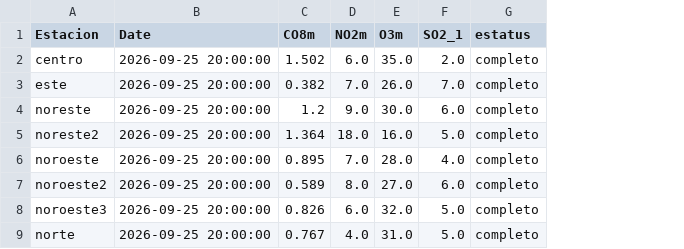
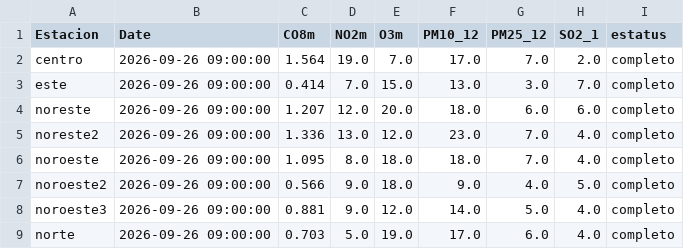
Before and after one commit to LuisRodarteC/AIRENL, a CSV file: aire_indice_api_ancho.csv, drawn as a sheet; only a part is shown; addresses are those after the commit; the diff covers the shown part only; the diff names each change by its address in the sheet, - before the commit and + after, or states it on an @@ line.

```diff
--- a/aire_indice_api_ancho.csv
+++ b/aire_indice_api_ancho.csv
+column F (PM10_12), rows 2-9: 17.0 | 13.0 | 18.0 | 23.0 | 18.0 | 9.0 | 14.0 | 17.0
+column G (PM25_12), rows 2-9: 7.0 | 3.0 | 6.0 | 7.0 | 7.0 | 4.0 | 5.0 | 6.0
-B2:B9 (Date): 2026-09-25 20:00:00
+B2:B9 (Date): 2026-09-26 09:00:00
-C2 (CO8m): 1.502
+C2 (CO8m): 1.564
-D2 (NO2m): 6.0
+D2 (NO2m): 19.0
-E2 (O3m): 35.0
+E2 (O3m): 7.0
-C3 (CO8m): 0.382
+C3 (CO8m): 0.414
-E3 (O3m): 26.0
+E3 (O3m): 15.0
-C4 (CO8m): 1.2
+C4 (CO8m): 1.207
-D4 (NO2m): 9.0
+D4 (NO2m): 12.0
-E4 (O3m): 30.0
+E4 (O3m): 20.0
-C5 (CO8m): 1.364
+C5 (CO8m): 1.336
-D5 (NO2m): 18.0
+D5 (NO2m): 13.0
-E5 (O3m): 16.0
+E5 (O3m): 12.0
-H5 (SO2_1): 5.0
+H5 (SO2_1): 4.0
-C6 (CO8m): 0.895
+C6 (CO8m): 1.095
-D6 (NO2m): 7.0
+D6 (NO2m): 8.0
-E6 (O3m): 28.0
+E6 (O3m): 18.0
-C7 (CO8m): 0.589
+C7 (CO8m): 0.566
-D7 (NO2m): 8.0
+D7 (NO2m): 9.0
-E7 (O3m): 27.0
+E7 (O3m): 18.0
-H7 (SO2_1): 6.0
+H7 (SO2_1): 5.0
-C8 (CO8m): 0.826
+C8 (CO8m): 0.881
-D8 (NO2m): 6.0
+D8 (NO2m): 9.0
-E8 (O3m): 32.0
+E8 (O3m): 12.0
-H8:H9 (SO2_1): 5.0
+H8:H9 (SO2_1): 4.0
-C9 (CO8m): 0.767
+C9 (CO8m): 0.703
-D9 (NO2m): 4.0
+D9 (NO2m): 5.0
-E9 (O3m): 31.0
+E9 (O3m): 19.0
```
Also changed, not shown: 33 edited cells elsewhere in this file, aire_monterrey.csv, 1 other file.
